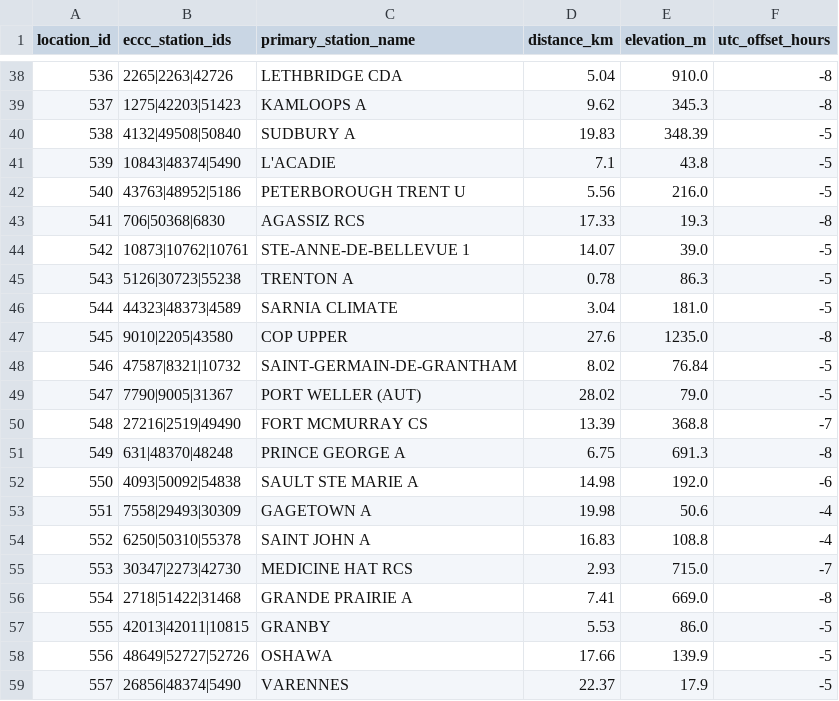
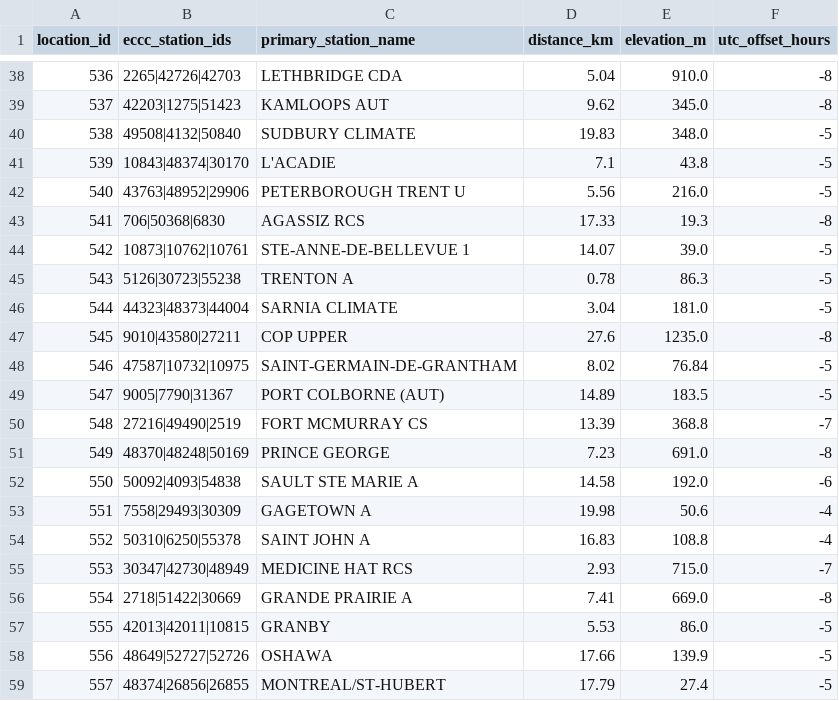
Before and after one commit to porteken/wetbulb-data, a CSV file: cities_ca_eccc_stations.csv, drawn as a sheet; only a part is shown, gaps mark what is left out; the diff covers the shown part only.

```diff
--- a/cities_ca_eccc_stations.csv
+++ b/cities_ca_eccc_stations.csv
@@ -38,6 +38,6 @@ location_id,eccc_station_ids,primary_station_name,distance_km,elevation_m,utc_of
-536,2265|2263|42726,LETHBRIDGE CDA,5.04,910.0,-8
-537,1275|42203|51423,KAMLOOPS A,9.62,345.3,-8
-538,4132|49508|50840,SUDBURY A,19.83,348.39,-5
-539,10843|48374|5490,L'ACADIE,7.1,43.8,-5
-540,43763|48952|5186,PETERBOROUGH TRENT U,5.56,216.0,-5
+536,2265|42726|42703,LETHBRIDGE CDA,5.04,910.0,-8
+537,42203|1275|51423,KAMLOOPS AUT,9.62,345.0,-8
+538,49508|4132|50840,SUDBURY CLIMATE,19.83,348.0,-5
+539,10843|48374|30170,L'ACADIE,7.1,43.8,-5
+540,43763|48952|29906,PETERBOROUGH TRENT U,5.56,216.0,-5
 541,706|50368|6830,AGASSIZ RCS,17.33,19.3,-8
@@ -45,15 +45,15 @@ location_id,eccc_station_ids,primary_station_name,distance_km,elevation_m,utc_of
 543,5126|30723|55238,TRENTON A,0.78,86.3,-5
-544,44323|48373|4589,SARNIA CLIMATE,3.04,181.0,-5
-545,9010|2205|43580,COP UPPER,27.6,1235.0,-8
-546,47587|8321|10732,SAINT-GERMAIN-DE-GRANTHAM,8.02,76.84,-5
-547,7790|9005|31367,PORT WELLER (AUT),28.02,79.0,-5
-548,27216|2519|49490,FORT MCMURRAY CS,13.39,368.8,-7
-549,631|48370|48248,PRINCE GEORGE A,6.75,691.3,-8
-550,4093|50092|54838,SAULT STE MARIE A,14.98,192.0,-6
+544,44323|48373|44004,SARNIA CLIMATE,3.04,181.0,-5
+545,9010|43580|27211,COP UPPER,27.6,1235.0,-8
+546,47587|10732|10975,SAINT-GERMAIN-DE-GRANTHAM,8.02,76.84,-5
+547,9005|7790|31367,PORT COLBORNE (AUT),14.89,183.5,-5
+548,27216|49490|2519,FORT MCMURRAY CS,13.39,368.8,-7
+549,48370|48248|50169,PRINCE GEORGE,7.23,691.0,-8
+550,50092|4093|54838,SAULT STE MARIE A,14.58,192.0,-6
 551,7558|29493|30309,GAGETOWN A,19.98,50.6,-4
-552,6250|50310|55378,SAINT JOHN A,16.83,108.8,-4
-553,30347|2273|42730,MEDICINE HAT RCS,2.93,715.0,-7
-554,2718|51422|31468,GRANDE PRAIRIE A,7.41,669.0,-8
+552,50310|6250|55378,SAINT JOHN A,16.83,108.8,-4
+553,30347|42730|48949,MEDICINE HAT RCS,2.93,715.0,-7
+554,2718|51422|30669,GRANDE PRAIRIE A,7.41,669.0,-8
 555,42013|42011|10815,GRANBY,5.53,86.0,-5
 556,48649|52727|52726,OSHAWA,17.66,139.9,-5
-557,26856|48374|5490,VARENNES,22.37,17.9,-5
+557,48374|26856|26855,MONTREAL/ST-HUBERT,17.79,27.4,-5
```
Also changed, not shown: 110 edited cells elsewhere in this file, 3 other files.
